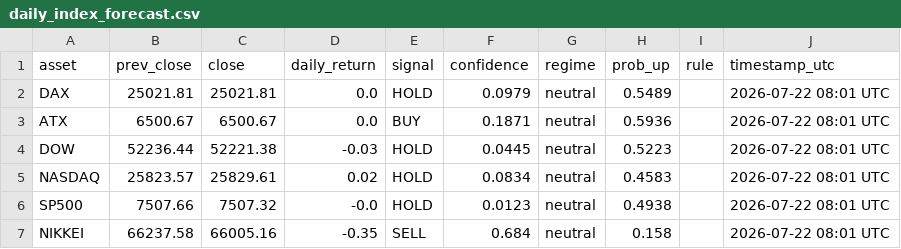
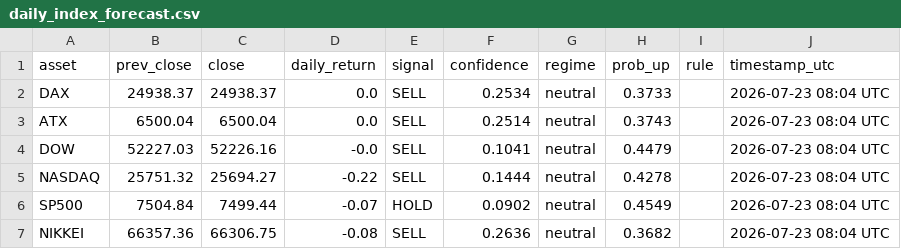
Before and after one commit to Hst332/2026Indizes, a CSV file: forecasts/daily_index_forecast.csv, drawn as a sheet.

Commit message:
Daily index forecast

```diff
--- a/forecasts/daily_index_forecast.csv
+++ b/forecasts/daily_index_forecast.csv
@@ -1,7 +1,7 @@
 asset,prev_close,close,daily_return,signal,confidence,regime,prob_up,rule,timestamp_utc
-DAX,25021.81,25021.81,0.0,HOLD,0.0979,neutral,0.5489,,2026-07-22 08:01 UTC
-ATX,6500.67,6500.67,0.0,BUY,0.1871,neutral,0.5936,,2026-07-22 08:01 UTC
-DOW,52236.44,52221.38,-0.03,HOLD,0.0445,neutral,0.5223,,2026-07-22 08:01 UTC
-NASDAQ,25823.57,25829.61,0.02,HOLD,0.0834,neutral,0.4583,,2026-07-22 08:01 UTC
-SP500,7507.66,7507.32,-0.0,HOLD,0.0123,neutral,0.4938,,2026-07-22 08:01 UTC
-NIKKEI,66237.58,66005.16,-0.35,SELL,0.684,neutral,0.158,,2026-07-22 08:01 UTC
+DAX,24938.37,24938.37,0.0,SELL,0.2534,neutral,0.3733,,2026-07-23 08:04 UTC
+ATX,6500.04,6500.04,0.0,SELL,0.2514,neutral,0.3743,,2026-07-23 08:04 UTC
+DOW,52227.03,52226.16,-0.0,SELL,0.1041,neutral,0.4479,,2026-07-23 08:04 UTC
+NASDAQ,25751.32,25694.27,-0.22,SELL,0.1444,neutral,0.4278,,2026-07-23 08:04 UTC
+SP500,7504.84,7499.44,-0.07,HOLD,0.0902,neutral,0.4549,,2026-07-23 08:04 UTC
+NIKKEI,66357.36,66306.75,-0.08,SELL,0.2636,neutral,0.3682,,2026-07-23 08:04 UTC
```
Also changed, not shown: 1 other file.
